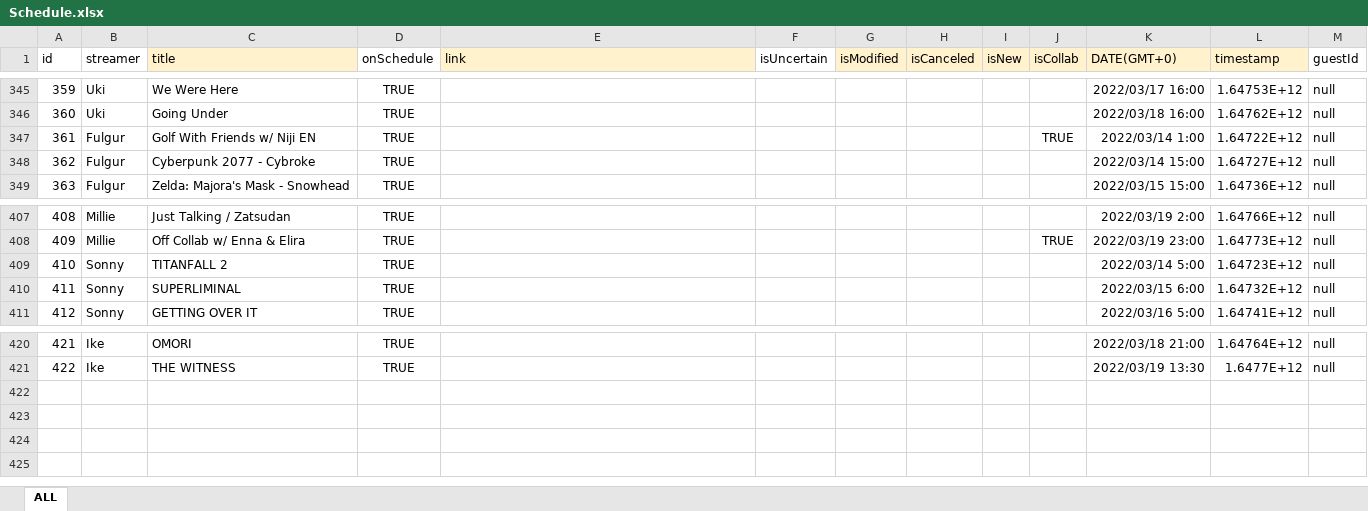
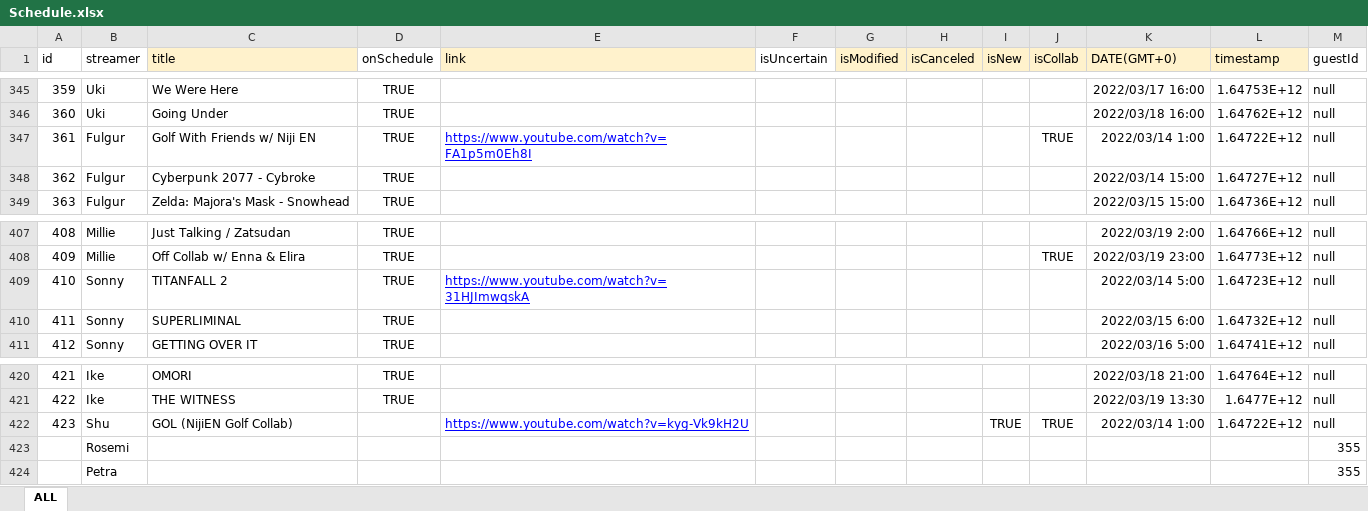
Before and after one commit to v4724/nijisanji-schedule, an Excel workbook: docs/assets/docs/Schedule.xlsx, sheet ALL, drawn as a sheet; only a part is shown, gaps mark what is left out; values as stored, in another font and other column widths than the file's, no borders; charts and pictures not drawn; the diff names each change by its address in the sheet, - before the commit and + after, or states it on an @@ line.

Commit message:
update schedule

```diff
--- a/docs/assets/docs/Schedule.xlsx (sheet ALL)
+++ b/docs/assets/docs/Schedule.xlsx (sheet ALL)
-E347 (link): (empty)
+E347 (link): https://www.youtube.com/watch?v=FA1p5m0Eh8I
-E409 (link): (empty)
+E409 (link): https://www.youtube.com/watch?v=31HJImwqskA
+row 422: 423 | Shu | GOL (NijiEN Golf Collab) |  | https://www.youtube.com/watch?v=kyg-Vk9kH2U |  |  |  | TRUE | TRUE | 2022/03/14 1:00 | 1.64722E+12 | null
+row 423:  | Rosemi |  |  |  |  |  |  |  |  |  |  | 355
+row 424:  | Petra |  |  |  |  |  |  |  |  |  |  | 355
```
Also changed, not shown: src/assets/docs/Schedule.xlsx, 6 other files.
